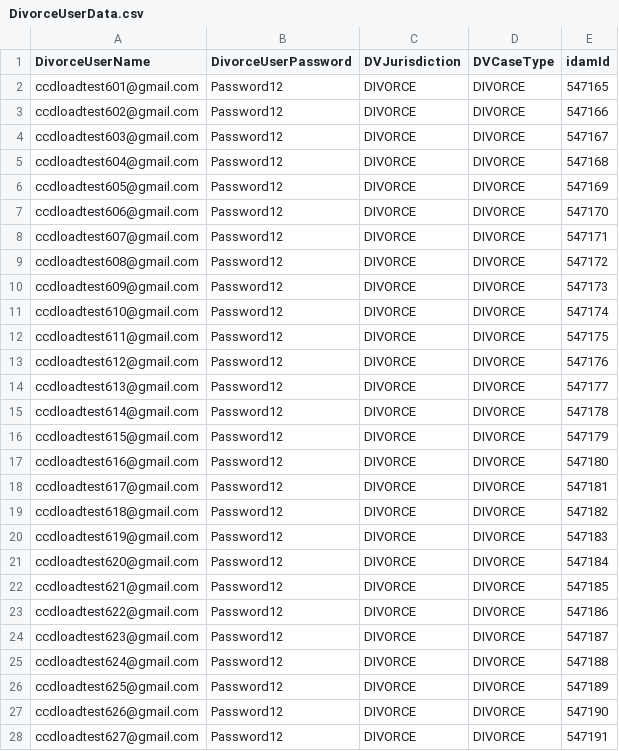
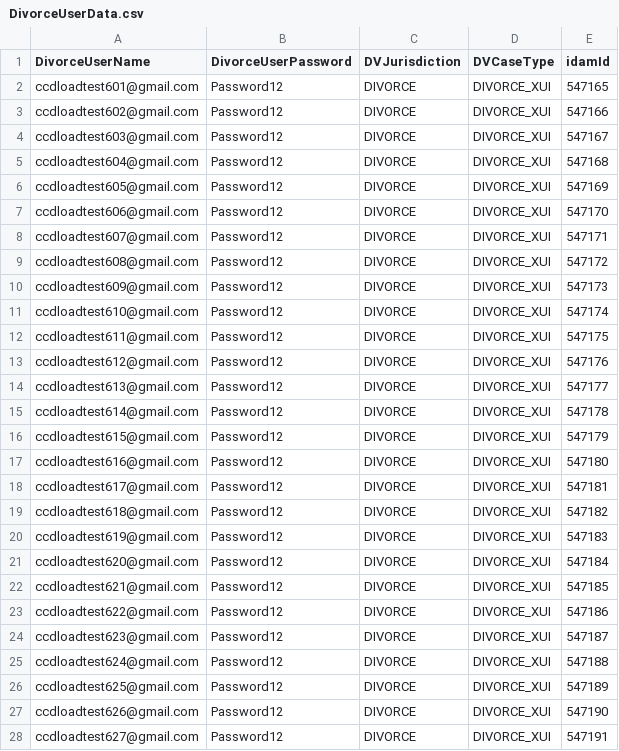
Before and after one commit to hmcts/cdm-test.performance, a CSV file: src/gatling/resources/DivorceUserData.csv, drawn as a sheet; only a part is shown; the diff covers the shown part only.

```diff
--- a/src/gatling/resources/DivorceUserData.csv
+++ b/src/gatling/resources/DivorceUserData.csv
@@ -1,28 +1,28 @@
 DivorceUserName,DivorceUserPassword,DVJurisdiction,DVCaseType,idamId
-ccdloadtest601@gmail.com,Password12,DIVORCE,DIVORCE,547165
-ccdloadtest602@gmail.com,Password12,DIVORCE,DIVORCE,547166
-ccdloadtest603@gmail.com,Password12,DIVORCE,DIVORCE,547167
-ccdloadtest604@gmail.com,Password12,DIVORCE,DIVORCE,547168
-ccdloadtest605@gmail.com,Password12,DIVORCE,DIVORCE,547169
-ccdloadtest606@gmail.com,Password12,DIVORCE,DIVORCE,547170
-ccdloadtest607@gmail.com,Password12,DIVORCE,DIVORCE,547171
-ccdloadtest608@gmail.com,Password12,DIVORCE,DIVORCE,547172
-ccdloadtest609@gmail.com,Password12,DIVORCE,DIVORCE,547173
-ccdloadtest610@gmail.com,Password12,DIVORCE,DIVORCE,547174
-ccdloadtest611@gmail.com,Password12,DIVORCE,DIVORCE,547175
-ccdloadtest612@gmail.com,Password12,DIVORCE,DIVORCE,547176
-ccdloadtest613@gmail.com,Password12,DIVORCE,DIVORCE,547177
-ccdloadtest614@gmail.com,Password12,DIVORCE,DIVORCE,547178
-ccdloadtest615@gmail.com,Password12,DIVORCE,DIVORCE,547179
-ccdloadtest616@gmail.com,Password12,DIVORCE,DIVORCE,547180
-ccdloadtest617@gmail.com,Password12,DIVORCE,DIVORCE,547181
-ccdloadtest618@gmail.com,Password12,DIVORCE,DIVORCE,547182
-ccdloadtest619@gmail.com,Password12,DIVORCE,DIVORCE,547183
-ccdloadtest620@gmail.com,Password12,DIVORCE,DIVORCE,547184
-ccdloadtest621@gmail.com,Password12,DIVORCE,DIVORCE,547185
-ccdloadtest622@gmail.com,Password12,DIVORCE,DIVORCE,547186
-ccdloadtest623@gmail.com,Password12,DIVORCE,DIVORCE,547187
-ccdloadtest624@gmail.com,Password12,DIVORCE,DIVORCE,547188
-ccdloadtest625@gmail.com,Password12,DIVORCE,DIVORCE,547189
-ccdloadtest626@gmail.com,Password12,DIVORCE,DIVORCE,547190
-ccdloadtest627@gmail.com,Password12,DIVORCE,DIVORCE,547191
+ccdloadtest601@gmail.com,Password12,DIVORCE,DIVORCE_XUI,547165
+ccdloadtest602@gmail.com,Password12,DIVORCE,DIVORCE_XUI,547166
+ccdloadtest603@gmail.com,Password12,DIVORCE,DIVORCE_XUI,547167
+ccdloadtest604@gmail.com,Password12,DIVORCE,DIVORCE_XUI,547168
+ccdloadtest605@gmail.com,Password12,DIVORCE,DIVORCE_XUI,547169
+ccdloadtest606@gmail.com,Password12,DIVORCE,DIVORCE_XUI,547170
+ccdloadtest607@gmail.com,Password12,DIVORCE,DIVORCE_XUI,547171
+ccdloadtest608@gmail.com,Password12,DIVORCE,DIVORCE_XUI,547172
+ccdloadtest609@gmail.com,Password12,DIVORCE,DIVORCE_XUI,547173
+ccdloadtest610@gmail.com,Password12,DIVORCE,DIVORCE_XUI,547174
+ccdloadtest611@gmail.com,Password12,DIVORCE,DIVORCE_XUI,547175
+ccdloadtest612@gmail.com,Password12,DIVORCE,DIVORCE_XUI,547176
+ccdloadtest613@gmail.com,Password12,DIVORCE,DIVORCE_XUI,547177
+ccdloadtest614@gmail.com,Password12,DIVORCE,DIVORCE_XUI,547178
+ccdloadtest615@gmail.com,Password12,DIVORCE,DIVORCE_XUI,547179
+ccdloadtest616@gmail.com,Password12,DIVORCE,DIVORCE_XUI,547180
+ccdloadtest617@gmail.com,Password12,DIVORCE,DIVORCE_XUI,547181
+ccdloadtest618@gmail.com,Password12,DIVORCE,DIVORCE_XUI,547182
+ccdloadtest619@gmail.com,Password12,DIVORCE,DIVORCE_XUI,547183
+ccdloadtest620@gmail.com,Password12,DIVORCE,DIVORCE_XUI,547184
+ccdloadtest621@gmail.com,Password12,DIVORCE,DIVORCE_XUI,547185
+ccdloadtest622@gmail.com,Password12,DIVORCE,DIVORCE_XUI,547186
+ccdloadtest623@gmail.com,Password12,DIVORCE,DIVORCE_XUI,547187
+ccdloadtest624@gmail.com,Password12,DIVORCE,DIVORCE_XUI,547188
+ccdloadtest625@gmail.com,Password12,DIVORCE,DIVORCE_XUI,547189
+ccdloadtest626@gmail.com,Password12,DIVORCE,DIVORCE_XUI,547190
+ccdloadtest627@gmail.com,Password12,DIVORCE,DIVORCE_XUI,547191
```
Also changed, not shown: 123 edited cells elsewhere in this file, 13 other files.
